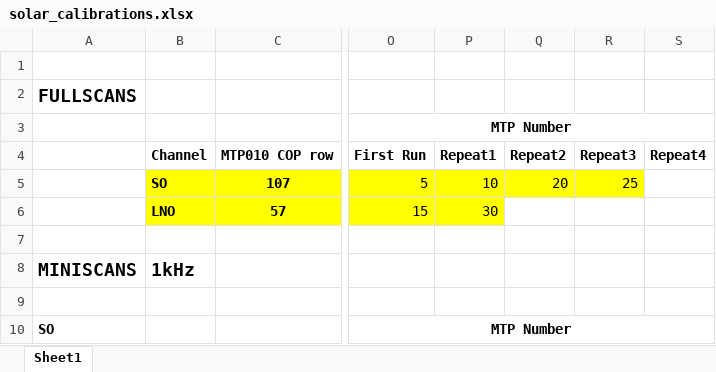
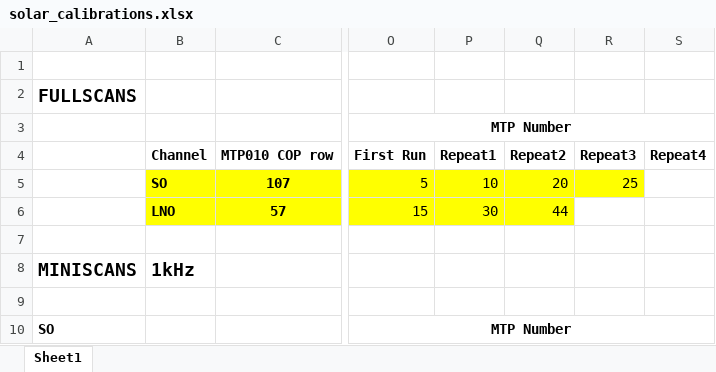
Before and after one commit to irthomas/nomad_obs, an Excel workbook: observations/calibrations/solar_calibrations.xlsx, sheet Sheet1, drawn as a sheet; only a part is shown, gaps mark what is left out; values as stored, in another font and other column widths than the file's, no borders; the diff names each change by its address in the sheet, - before the commit and + after, or states it on an @@ line.

```diff
--- a/observations/calibrations/solar_calibrations.xlsx (sheet Sheet1)
+++ b/observations/calibrations/solar_calibrations.xlsx (sheet Sheet1)
-Q6: (empty)
+Q6: 44
-Q6 fill: none
+Q6 fill: #FFFF00
```
Also changed, not shown: observations/orbit_plans/mtp044/nomad_mtp044_plan.xlsx, observations/summary_files/mtp043/NOMAD_dayside_nadir_summary.xlsx, 21 other files.
